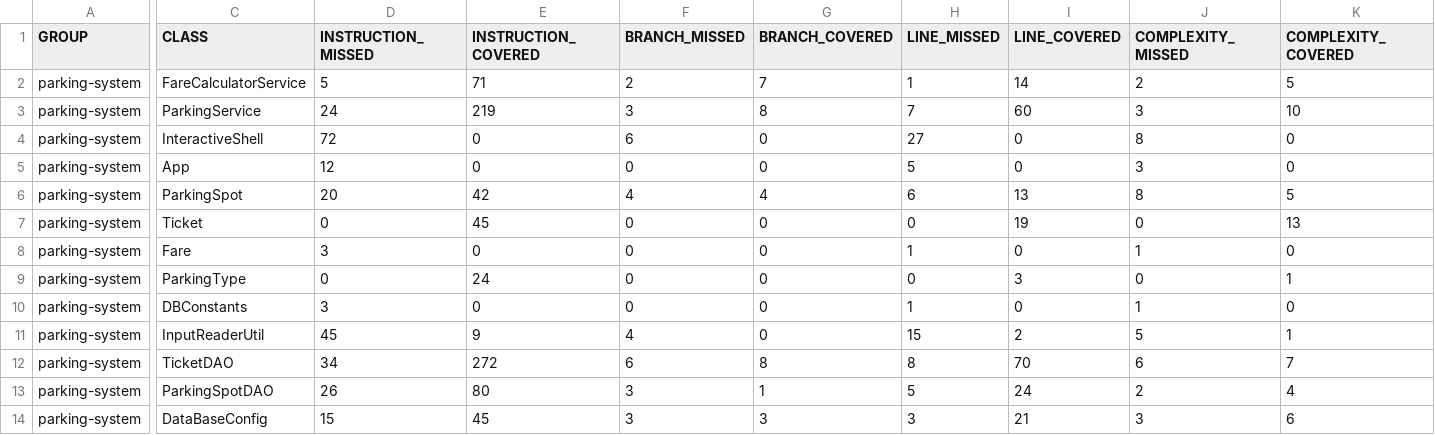
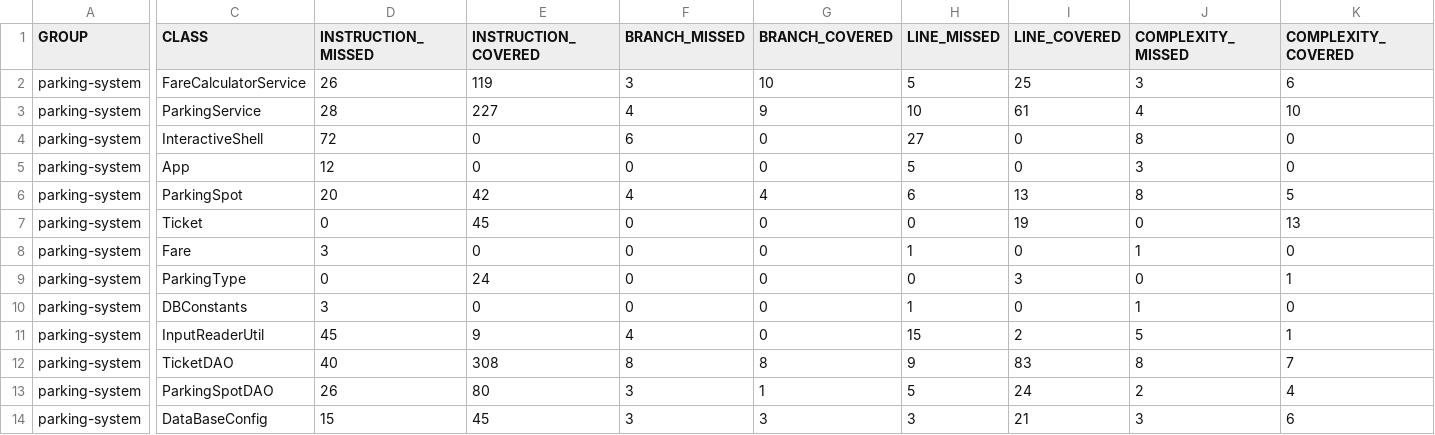
Before and after one commit to fabnight/parkingsystem, a CSV file: target/site/jacoco/jacoco.csv, drawn as a sheet; only a part is shown, gaps mark what is left out; the diff covers the shown part only; the diff names each change by its address in the sheet, - before the commit and + after, or states it on an @@ line.

Commit message:
Correction of tests ans comments added to explain methods and tests

```diff
--- a/target/site/jacoco/jacoco.csv
+++ b/target/site/jacoco/jacoco.csv
-D2 (INSTRUCTION_MISSED): 5
+D2 (INSTRUCTION_MISSED): 26
-E2 (INSTRUCTION_COVERED): 71
+E2 (INSTRUCTION_COVERED): 119
-F2 (BRANCH_MISSED): 2
+F2 (BRANCH_MISSED): 3
-G2 (BRANCH_COVERED): 7
+G2 (BRANCH_COVERED): 10
-H2 (LINE_MISSED): 1
+H2 (LINE_MISSED): 5
-I2 (LINE_COVERED): 14
+I2 (LINE_COVERED): 25
-J2 (COMPLEXITY_MISSED): 2
+J2 (COMPLEXITY_MISSED): 3
-K2 (COMPLEXITY_COVERED): 5
+K2 (COMPLEXITY_COVERED): 6
-D3 (INSTRUCTION_MISSED): 24
+D3 (INSTRUCTION_MISSED): 28
-E3 (INSTRUCTION_COVERED): 219
+E3 (INSTRUCTION_COVERED): 227
-F3 (BRANCH_MISSED): 3
+F3 (BRANCH_MISSED): 4
-G3 (BRANCH_COVERED): 8
+G3 (BRANCH_COVERED): 9
-H3 (LINE_MISSED): 7
+H3 (LINE_MISSED): 10
-I3 (LINE_COVERED): 60
+I3 (LINE_COVERED): 61
-J3 (COMPLEXITY_MISSED): 3
+J3 (COMPLEXITY_MISSED): 4
-D12 (INSTRUCTION_MISSED): 34
+D12 (INSTRUCTION_MISSED): 40
-E12 (INSTRUCTION_COVERED): 272
+E12 (INSTRUCTION_COVERED): 308
-F12 (BRANCH_MISSED): 6
+F12 (BRANCH_MISSED): 8
-H12 (LINE_MISSED): 8
+H12 (LINE_MISSED): 9
-I12 (LINE_COVERED): 70
+I12 (LINE_COVERED): 83
-J12 (COMPLEXITY_MISSED): 6
+J12 (COMPLEXITY_MISSED): 8
```
Also changed, not shown: 1 edited cell elsewhere in this file, 35 other files.
